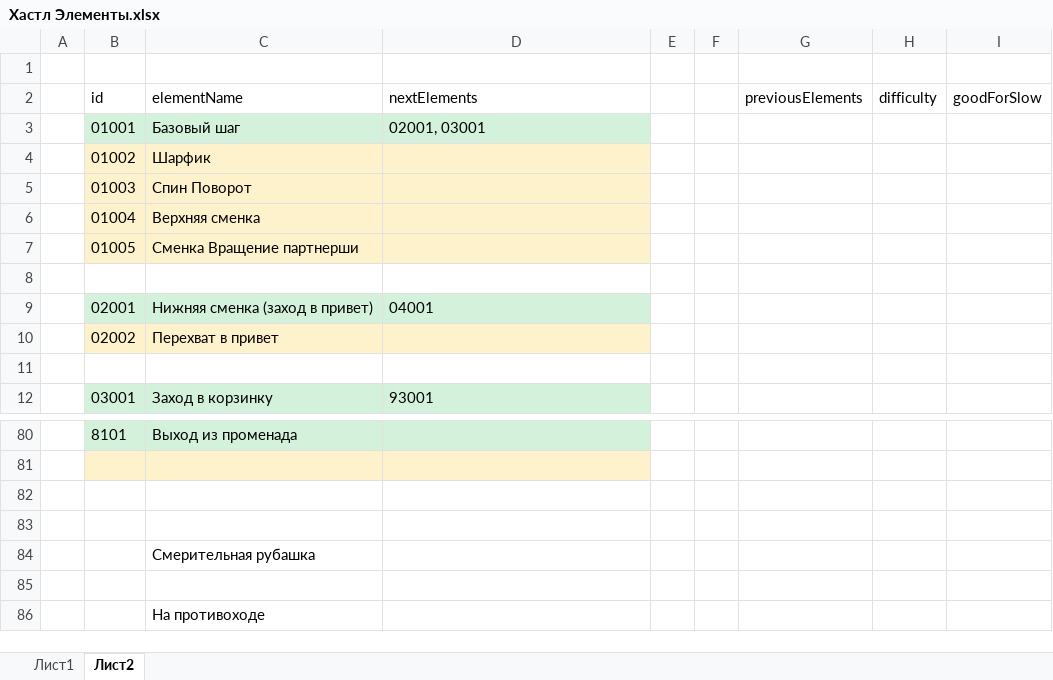
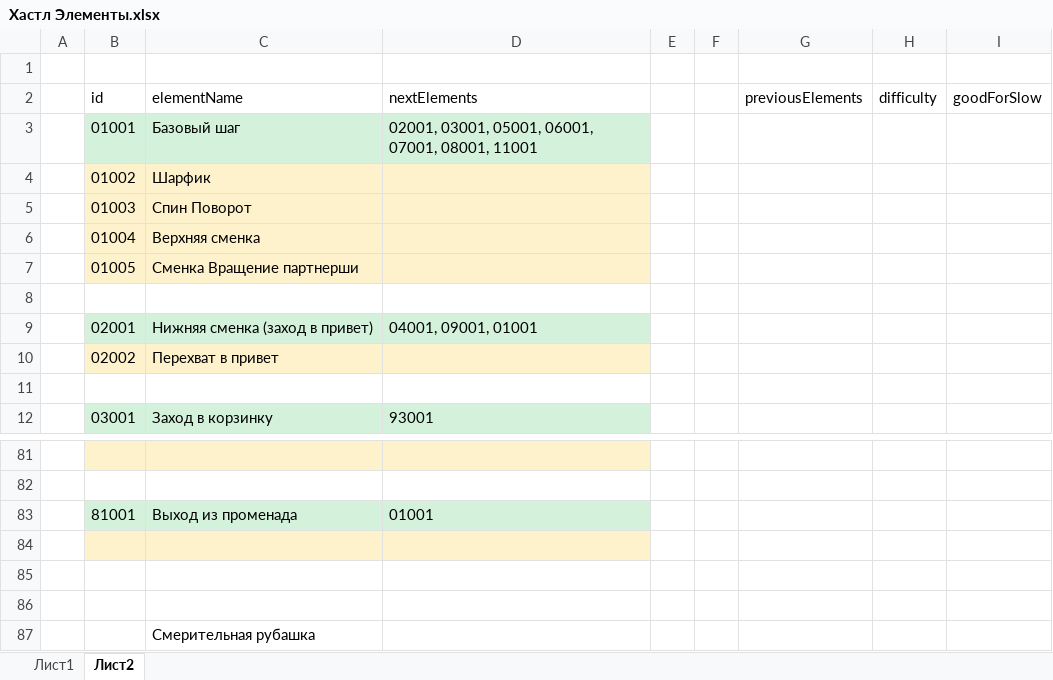
Before and after one commit to MYUPOPOV/dance_Hustle, an Excel workbook: db/Хастл Элементы.xlsx, sheet Лист2, drawn as a sheet; only a part is shown, gaps mark what is left out; the shorter side is filled out with more unchanged rows; values as stored, in another font and other column widths than the file's, no borders; addresses are those after the commit; the diff covers the shown part only; the diff names each change by its address in the sheet, - before the commit and + after, or states it on an @@ line.

```diff
--- a/db/Хастл Элементы.xlsx (sheet Лист2)
+++ b/db/Хастл Элементы.xlsx (sheet Лист2)
-D3 (nextElements): 02001, 03001
+D3 (nextElements): 02001, 03001, 05001, 06001, 07001, 08001, 11001
-D9 (nextElements): 04001
+D9 (nextElements): 04001, 09001, 01001
-row 81:  | 8101 | Выход из променада
+row 81: (empty)
-B81:D81 fill: #D3F1DB
+B81:D81 fill: #FEF2CD
+row 82: (empty)
+row 83:  | 81001 | Выход из променада | 01001
```
Also changed, not shown: 15 added rows, 14 removed rows and 3 edited cells elsewhere in this sheet, 2 other files.
